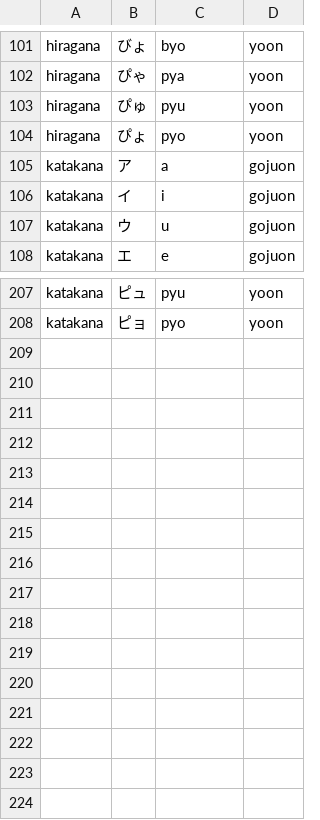
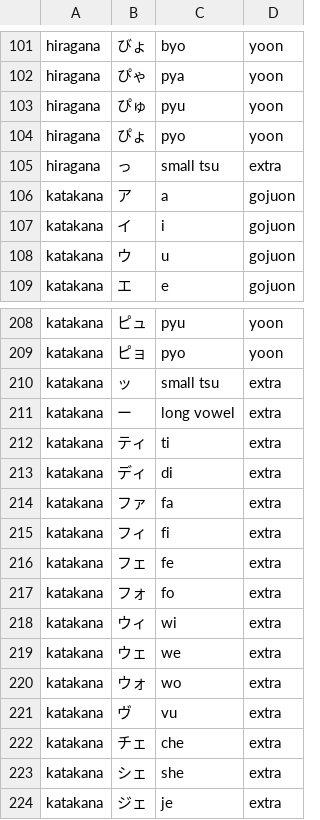
Before and after one commit to Parzival3971/banana-kana, a TSV file: app/data/kana.tsv, drawn as a sheet; only a part is shown, gaps mark what is left out; the diff names each change by its address in the sheet, - before the commit and + after, or states it on an @@ line.

```diff
--- a/app/data/kana.tsv
+++ b/app/data/kana.tsv
+row 105: hiragana | っ | small tsu | extra
+row 210: katakana | ッ | small tsu | extra
+row 211: katakana | ー | long vowel | extra
+row 212: katakana | ティ | ti | extra
+row 213: katakana | ディ | di | extra
+row 214: katakana | ファ | fa | extra
+row 215: katakana | フィ | fi | extra
+row 216: katakana | フェ | fe | extra
+row 217: katakana | フォ | fo | extra
+row 218: katakana | ウィ | wi | extra
+row 219: katakana | ウェ | we | extra
+row 220: katakana | ウォ | wo | extra
+row 221: katakana | ヴ | vu | extra
+row 222: katakana | チェ | che | extra
+row 223: katakana | シェ | she | extra
+row 224: katakana | ジェ | je | extra
```
Also changed, not shown: app/data/hints.tsv, app/data/words.tsv, 38 other files.
